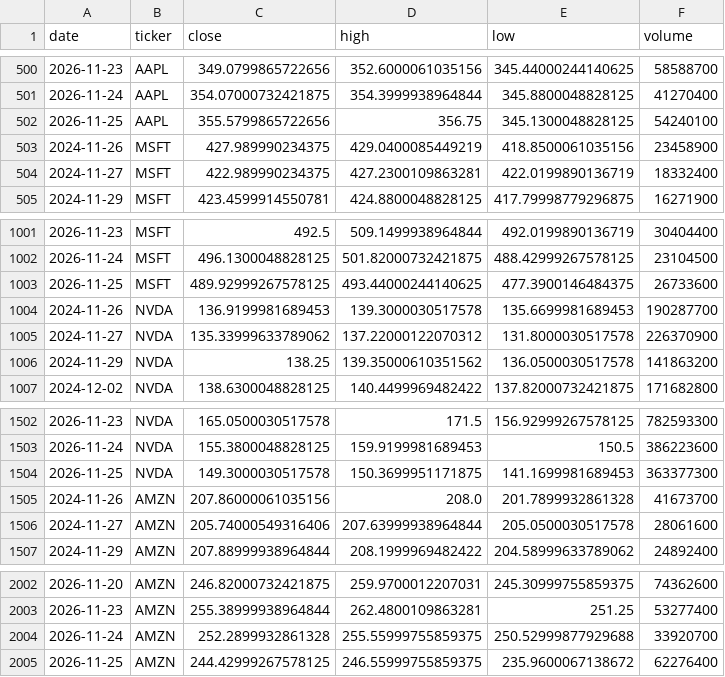
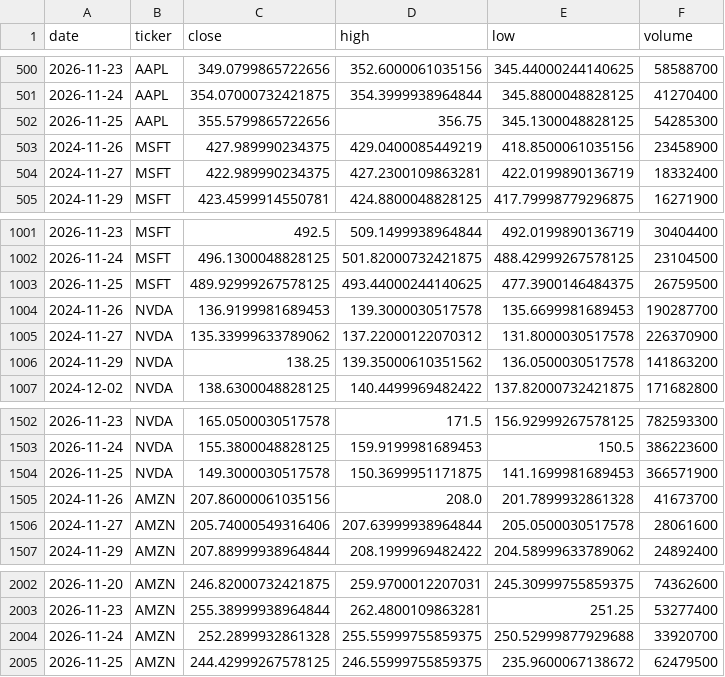
Before and after one commit to iikaitlynii/trading-bot, a CSV file: research/stock_history.csv, drawn as a sheet; only a part is shown, gaps mark what is left out.

```diff
--- a/research/stock_history.csv
+++ b/research/stock_history.csv
@@ -501,3 +501,3 @@ date,ticker,close,high,low,volume
 2026-11-24,AAPL,354.07000732421875,354.3999938964844,345.8800048828125,41270400
-2026-11-25,AAPL,355.5799865722656,356.75,345.1300048828125,54240100
+2026-11-25,AAPL,355.5799865722656,356.75,345.1300048828125,54285300
 2024-11-26,MSFT,427.989990234375,429.0400085449219,418.8500061035156,23458900
@@ -1002,3 +1002,3 @@ date,ticker,close,high,low,volume
 2026-11-24,MSFT,496.1300048828125,501.82000732421875,488.42999267578125,23104500
-2026-11-25,MSFT,489.92999267578125,493.44000244140625,477.3900146484375,26733600
+2026-11-25,MSFT,489.92999267578125,493.44000244140625,477.3900146484375,26759500
 2024-11-26,NVDA,136.9199981689453,139.3000030517578,135.6699981689453,190287700
@@ -1503,3 +1503,3 @@ date,ticker,close,high,low,volume
 2026-11-24,NVDA,155.3800048828125,159.9199981689453,150.5,386223600
-2026-11-25,NVDA,149.3000030517578,150.3699951171875,141.1699981689453,363377300
+2026-11-25,NVDA,149.3000030517578,150.3699951171875,141.1699981689453,366571900
 2024-11-26,AMZN,207.86000061035156,208.0,201.7899932861328,41673700
@@ -2004,2 +2004,2 @@ date,ticker,close,high,low,volume
 2026-11-24,AMZN,252.2899932861328,255.55999755859375,250.52999877929688,33920700
-2026-11-25,AMZN,244.42999267578125,246.55999755859375,235.9600067138672,62276400
+2026-11-25,AMZN,244.42999267578125,246.55999755859375,235.9600067138672,62479500
```
Also changed, not shown: 10 other files.
